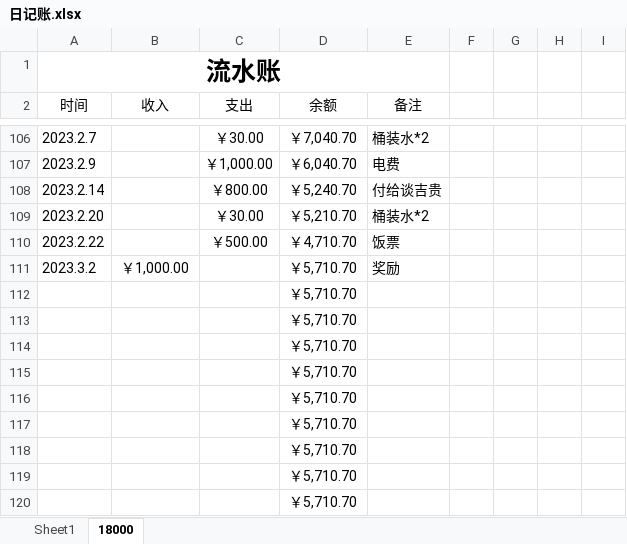
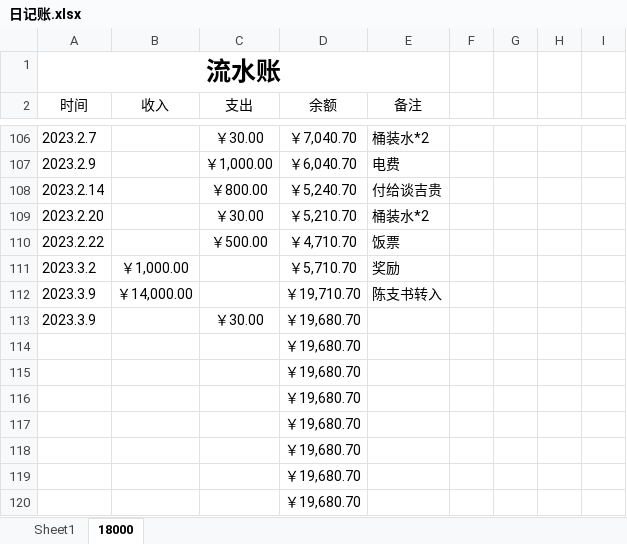
Before and after one commit to leitianjin/calc, an Excel workbook: 日记账.xlsx, sheet 18000, drawn as a sheet; only a part is shown, gaps mark what is left out; values as stored, in another font and other column widths than the file's, no borders; removed rows and columns are numbered as before the commit, all else as after; the diff names each change by its address in the sheet, - before the commit and + after, or states it on an @@ line.

Commit message:
2023.3.9

```diff
--- a/日记账.xlsx (sheet 18000)
+++ b/日记账.xlsx (sheet 18000)
-row 112:  |  |  | ￥5,710.70
-row 113:  |  |  | ￥5,710.70
+row 112: 2023.3.9 | ￥14,000.00 |  | ￥19,710.70 | 陈支书转入
+row 113: 2023.3.9 |  | ￥30.00 | ￥19,680.70
-D114:D120 (余额): ￥5,710.70
+D114:D120 (余额): ￥19,680.70
```
